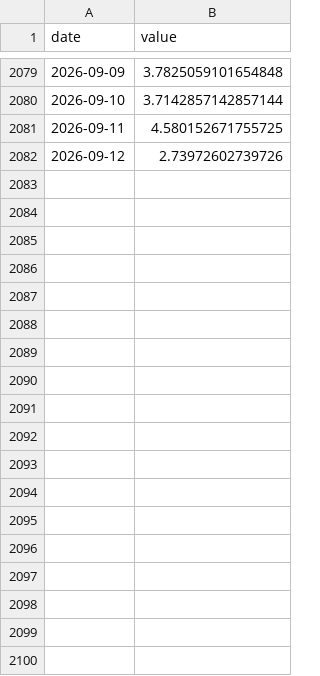
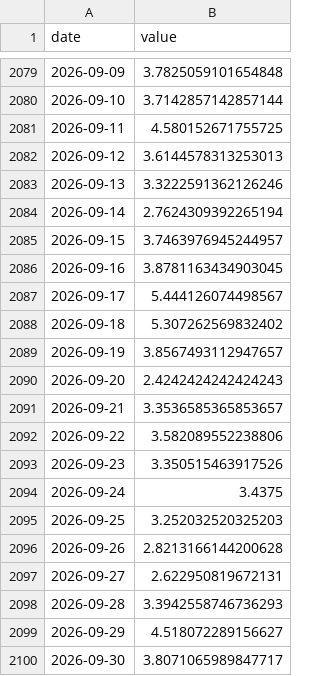
Before and after one commit to xhelgo/random_test, a CSV file: 8062a4dc0a39.csv, drawn as a sheet; only a part is shown, gaps mark what is left out; the diff covers the shown part only.

```diff
--- a/8062a4dc0a39.csv
+++ b/8062a4dc0a39.csv
@@ -2081,2 +2081,20 @@ date,value
 2026-09-11,4.580152671755725
-2026-09-12,2.73972602739726
+2026-09-12,3.6144578313253013
+2026-09-13,3.3222591362126246
+2026-09-14,2.7624309392265194
+2026-09-15,3.7463976945244957
+2026-09-16,3.8781163434903045
+2026-09-17,5.444126074498567
+2026-09-18,5.307262569832402
+2026-09-19,3.8567493112947657
+2026-09-20,2.4242424242424243
+2026-09-21,3.3536585365853657
+2026-09-22,3.582089552238806
+2026-09-23,3.350515463917526
+2026-09-24,3.4375
+2026-09-25,3.252032520325203
+2026-09-26,2.8213166144200628
+2026-09-27,2.622950819672131
+2026-09-28,3.3942558746736293
+2026-09-29,4.518072289156627
+2026-09-30,3.8071065989847717
```
Also changed, not shown: 12 added rows elsewhere in this file, c50ebe4d8a62.csv.
